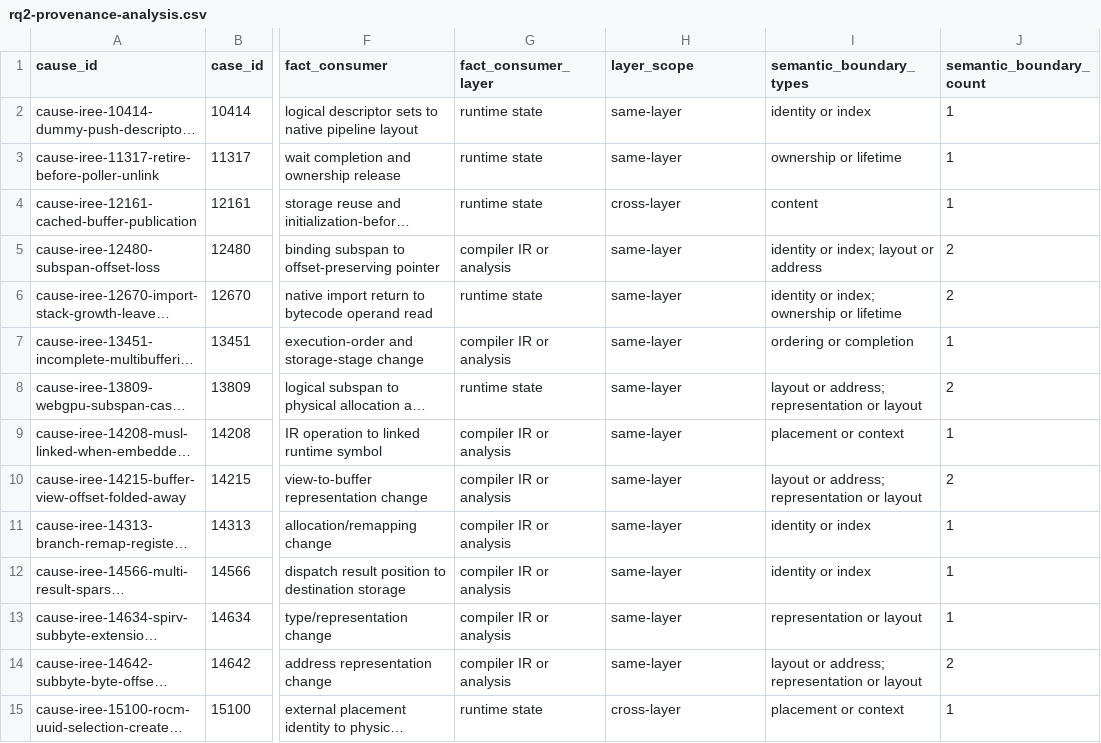
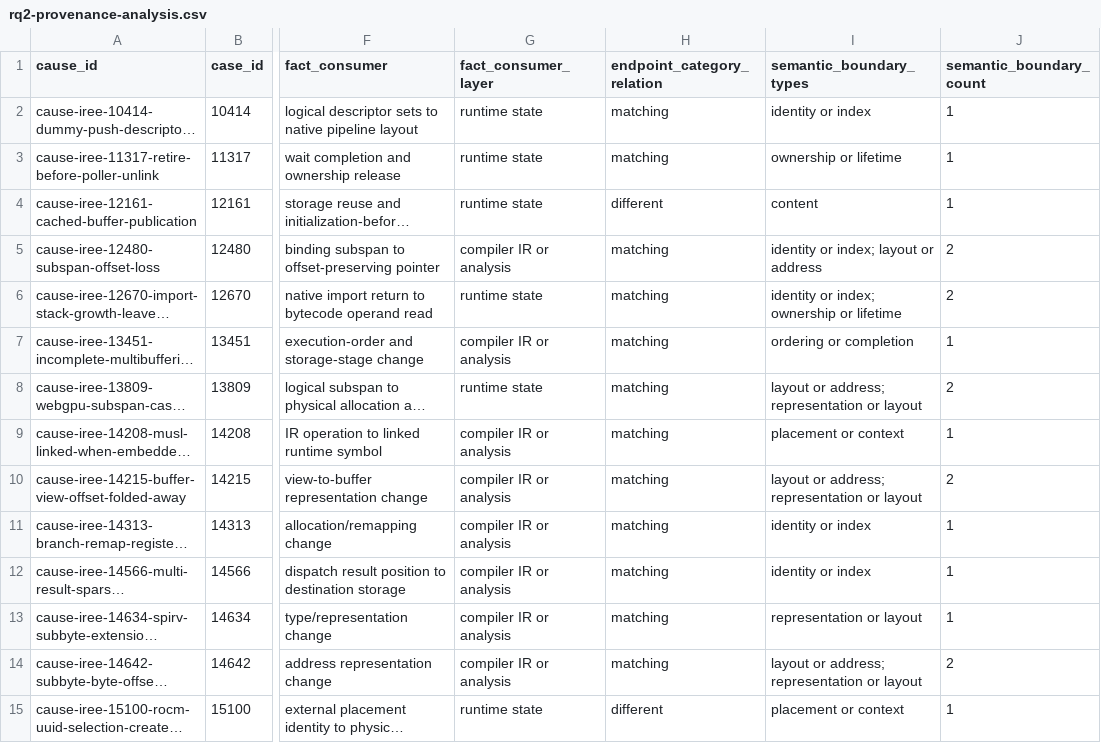
Before and after one commit to awen-li/TensorBound, a CSV file: results/rq2-provenance-analysis.csv, drawn as a sheet; only a part is shown, gaps mark what is left out; long unchanged cells end in …; the diff covers the shown part only; the diff names each change by its address in the sheet, - before the commit and + after, or states it on an @@ line.

```diff
--- a/results/rq2-provenance-analysis.csv
+++ b/results/rq2-provenance-analysis.csv
-H1: layer_scope
+H1: endpoint_category_relation
-H2:H3 (endpoint_category_relation): same-layer
+H2:H3 (endpoint_category_relation): matching
-H4 (endpoint_category_relation): cross-layer
+H4 (endpoint_category_relation): different
-H5:H14 (endpoint_category_relation): same-layer
+H5:H14 (endpoint_category_relation): matching
-H15 (endpoint_category_relation): cross-layer
+H15 (endpoint_category_relation): different
```
Also changed, not shown: 135 edited cells elsewhere in this file, results/causal-selection-audit.csv, results/rq-cause-analysis.csv, 33 other files.
